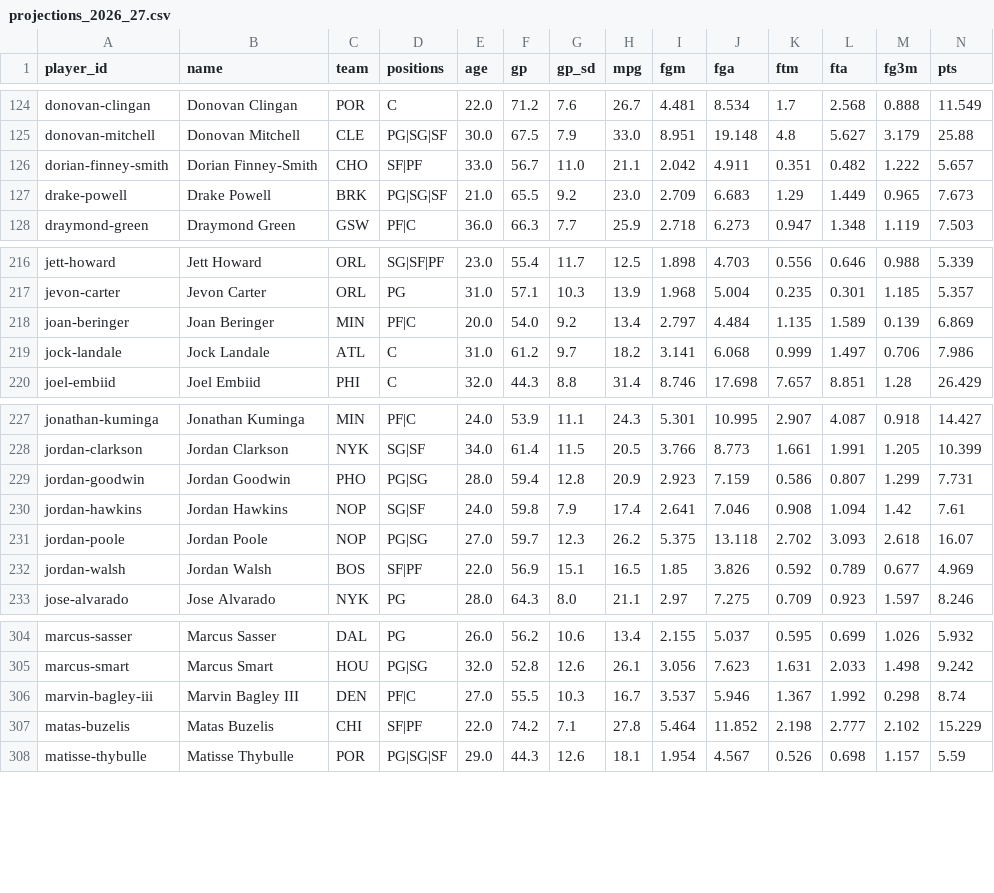
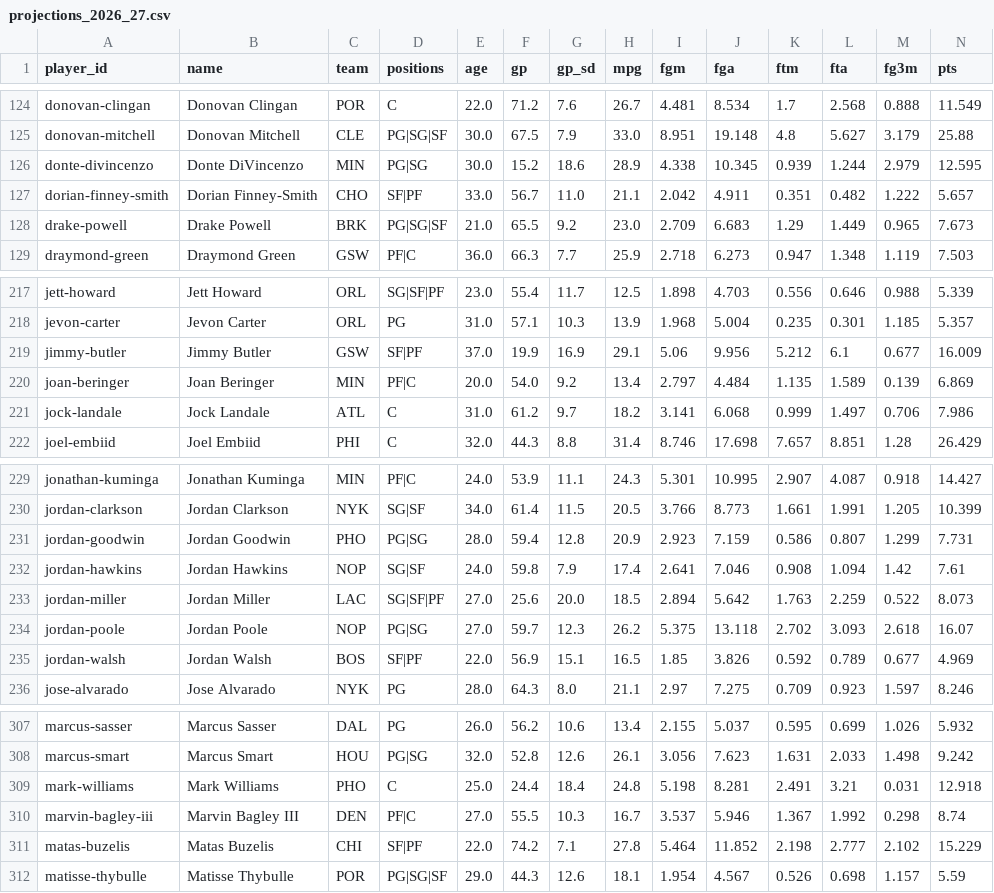
Before and after one commit to hmku/nba, a CSV file: data/processed/projections_2026_27.csv, drawn as a sheet; only a part is shown, gaps mark what is left out; rows hold the shown columns only; the diff names each change by its address in the sheet, - before the commit and + after, or states it on an @@ line.

```diff
--- a/data/processed/projections_2026_27.csv
+++ b/data/processed/projections_2026_27.csv
+row 126: donte-divincenzo | Donte DiVincenzo | MIN | PG|SG | 30.0 | 15.2 | 18.6 | 28.9 | 4.338 | 10.345 | 0.939 | 1.244 | 2.979 | 12.595
+row 219: jimmy-butler | Jimmy Butler | GSW | SF|PF | 37.0 | 19.9 | 16.9 | 29.1 | 5.06 | 9.956 | 5.212 | 6.1 | 0.677 | 16.009
+row 233: jordan-miller | Jordan Miller | LAC | SG|SF|PF | 27.0 | 25.6 | 20.0 | 18.5 | 2.894 | 5.642 | 1.763 | 2.259 | 0.522 | 8.073
+row 309: mark-williams | Mark Williams | PHO | C | 25.0 | 24.4 | 18.4 | 24.8 | 5.198 | 8.281 | 2.491 | 3.21 | 0.031 | 12.918
```
Also changed, not shown: 3 other files.
